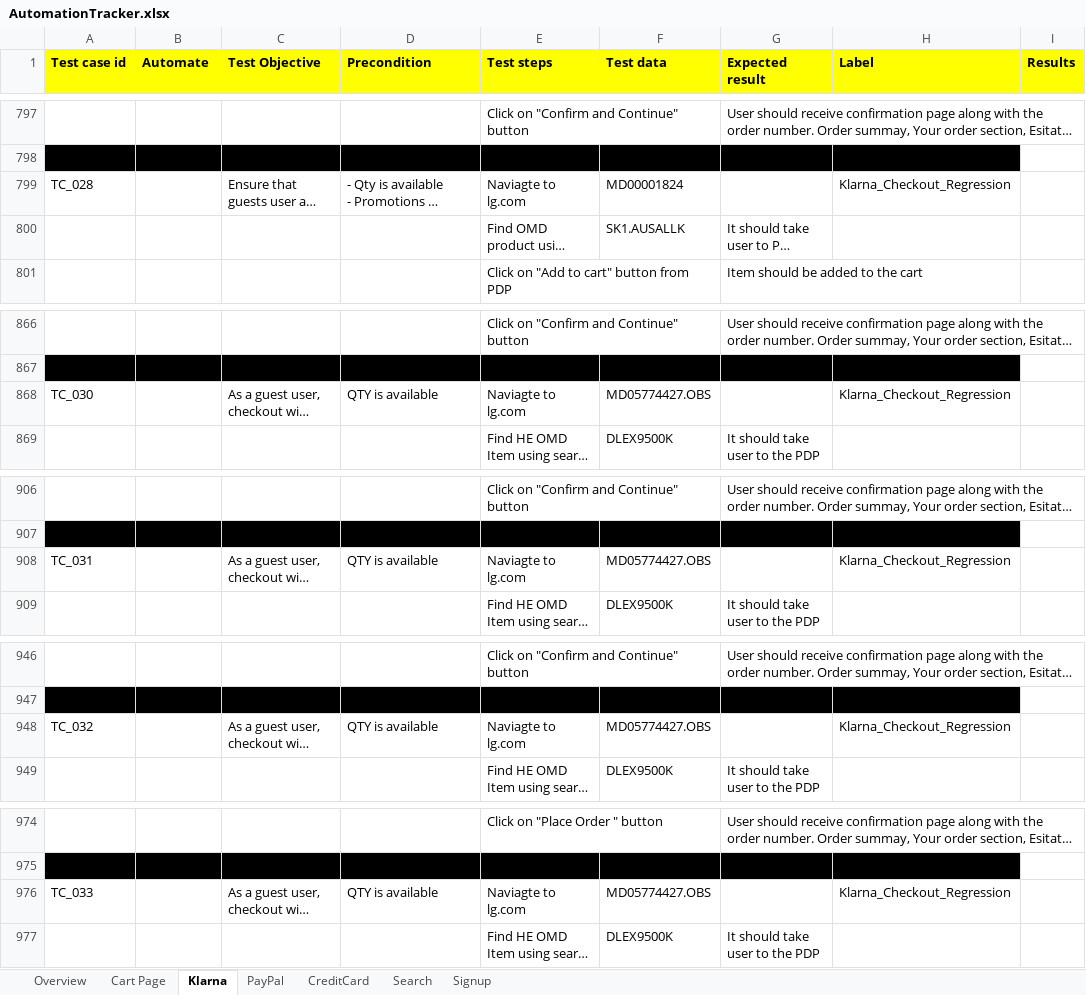
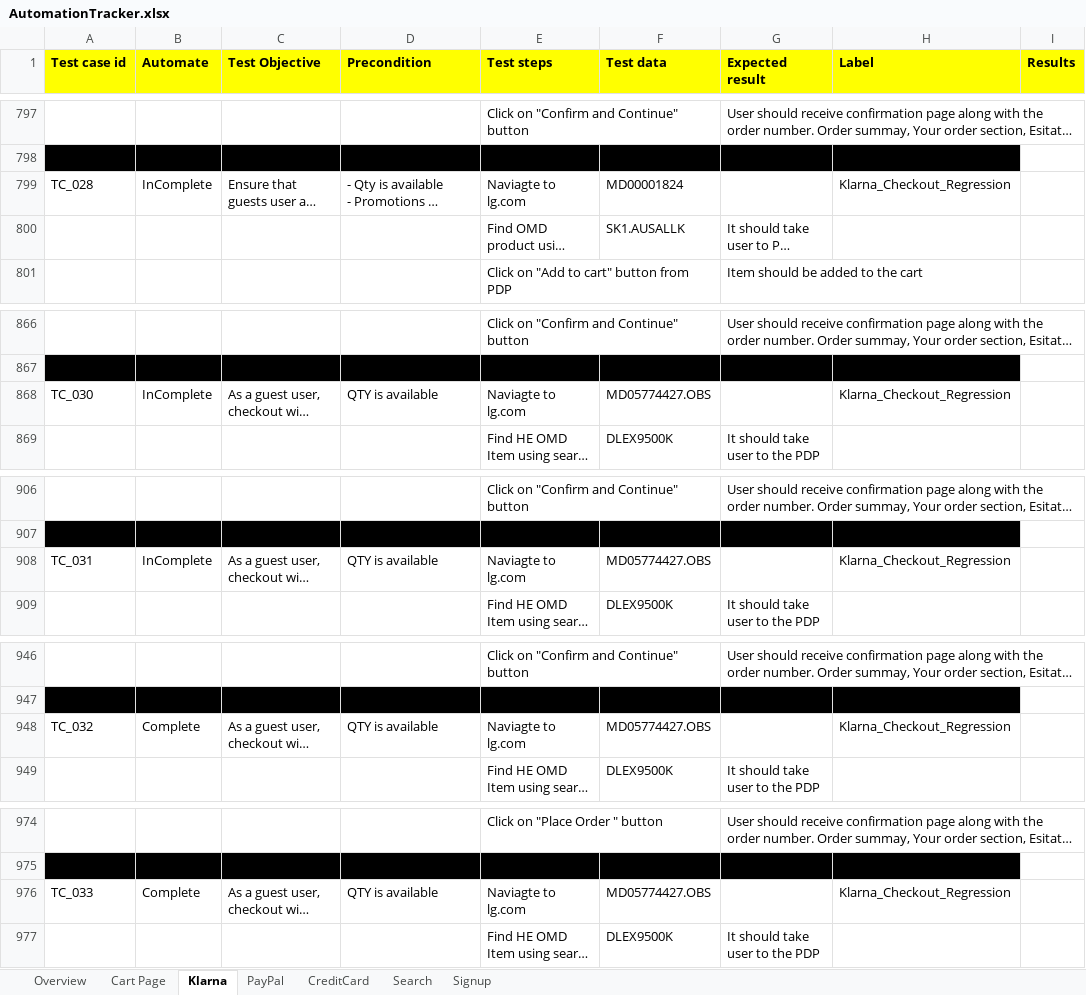
Before and after one commit to Reepu78/LG_Automation, an Excel workbook: AutomationTracker.xlsx, sheet Klarna, drawn as a sheet; only a part is shown, gaps mark what is left out; long unchanged cells end in …; values as stored, in another font and other column widths than the file's, no borders; the diff covers the shown part only; the diff names each change by its address in the sheet, - before the commit and + after, or states it on an @@ line.

```diff
--- a/AutomationTracker.xlsx (sheet Klarna)
+++ b/AutomationTracker.xlsx (sheet Klarna)
-B799 (Automate): (empty)
+B799 (Automate): InComplete
-B868 (Automate): (empty)
+B868 (Automate): InComplete
-B908 (Automate): (empty)
+B908 (Automate): InComplete
-B948 (Automate): (empty)
+B948 (Automate): Complete
-B976 (Automate): (empty)
+B976 (Automate): Complete
```
Also changed, not shown: cell formats elsewhere in this sheet, sheet Overview, 12 other files.
